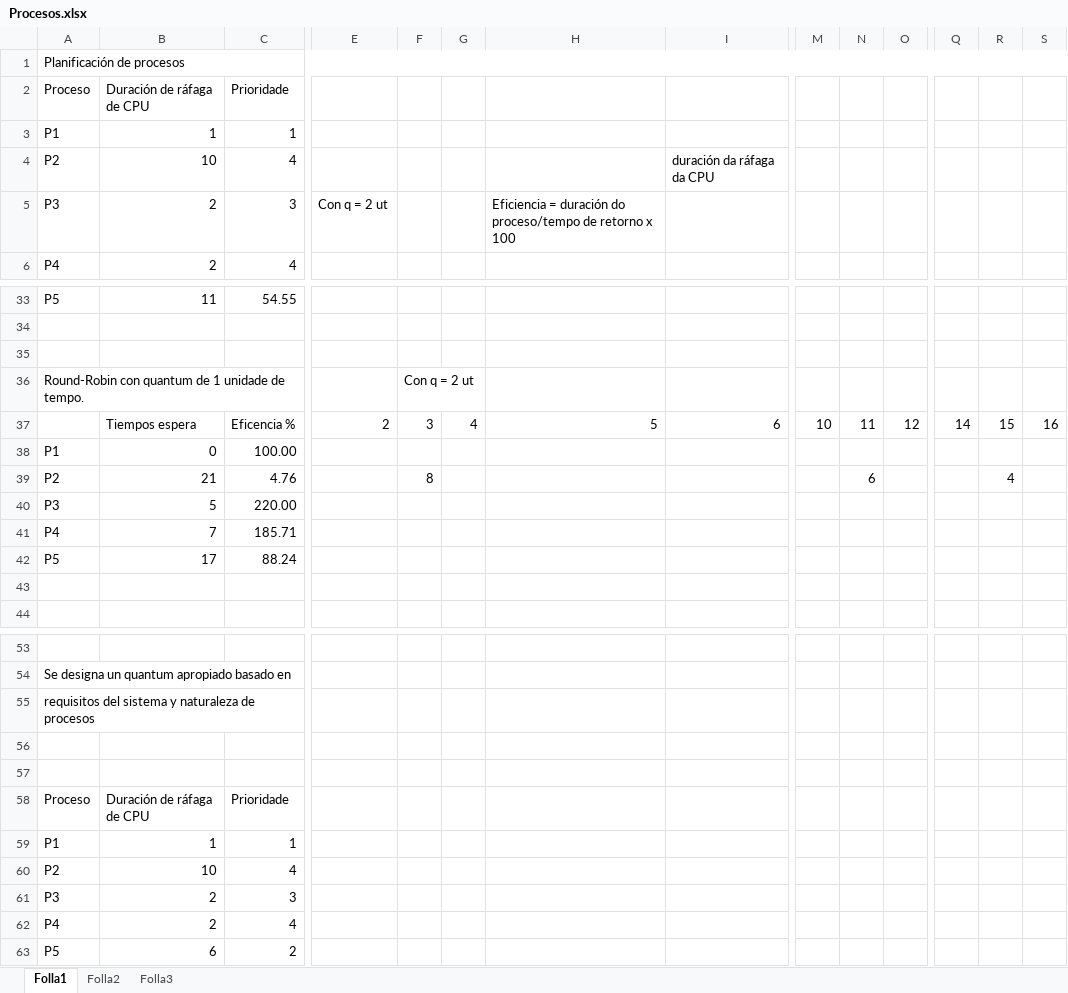
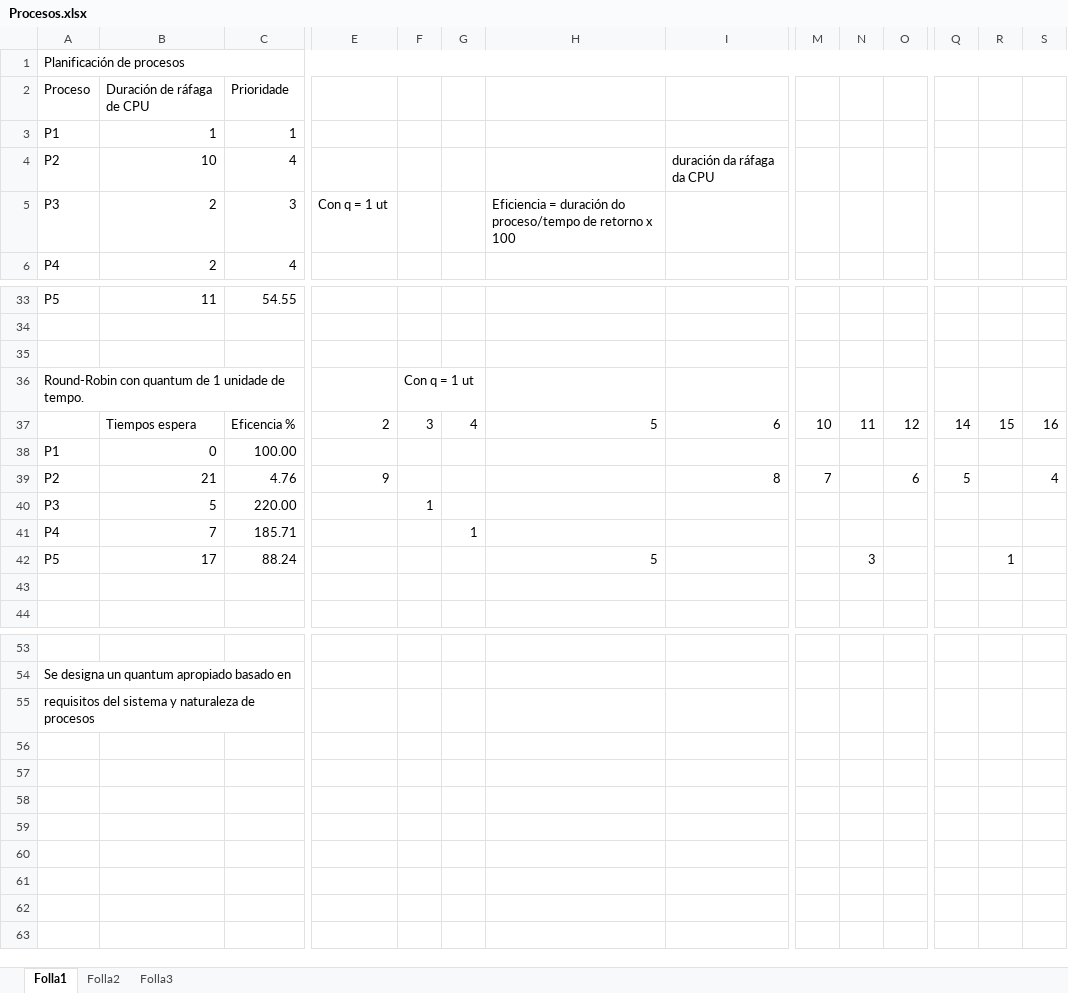
Before and after one commit to BeaFontan/Clase, an Excel workbook: Administración de Sistemas/Unidad 3 - Procesos/Procesos.xlsx, sheet Folla1, drawn as a sheet; only a part is shown, gaps mark what is left out; values as stored, in another font and other column widths than the file's, no cell formats; removed rows and columns are numbered as before the commit, all else as after; rows hold the shown columns only; the diff names each change by its address in the sheet, - before the commit and + after, or states it on an @@ line.

Commit message:
actualización sistemas

```diff
--- a/Administración de Sistemas/Unidad 3 - Procesos/Procesos.xlsx (sheet Folla1)
+++ b/Administración de Sistemas/Unidad 3 - Procesos/Procesos.xlsx (sheet Folla1)
-E5: Con q = 2 ut
+E5: Con q = 1 ut
-F36: Con q = 2 ut
+F36: Con q = 1 ut
-row 39: P2 | 21 | 4.76 |  | 8 |  |  |  |  | 6 |  |  | 4
+row 39: P2 | 21 | 4.76 | 9 |  |  |  | 8 | 7 |  | 6 | 5 |  | 4
-F40: (empty)
+F40: 1
-G41: (empty)
+G41: 1
-H42: (empty)
+H42: 5
-N42: (empty)
+N42: 3
-R42: (empty)
+R42: 1
-row 56: (empty)
-row 57: (empty)
-row 58: Proceso | Duración de ráfaga de CPU | Prioridade
-row 59: P1 | 1 | 1
-row 60: P2 | 10 | 4
-row 61: P3 | 2 | 3
-row 62: P4 | 2 | 4
-row 63: P5 | 6 | 2
```
Also changed, not shown: cell formats, 3 other files.
